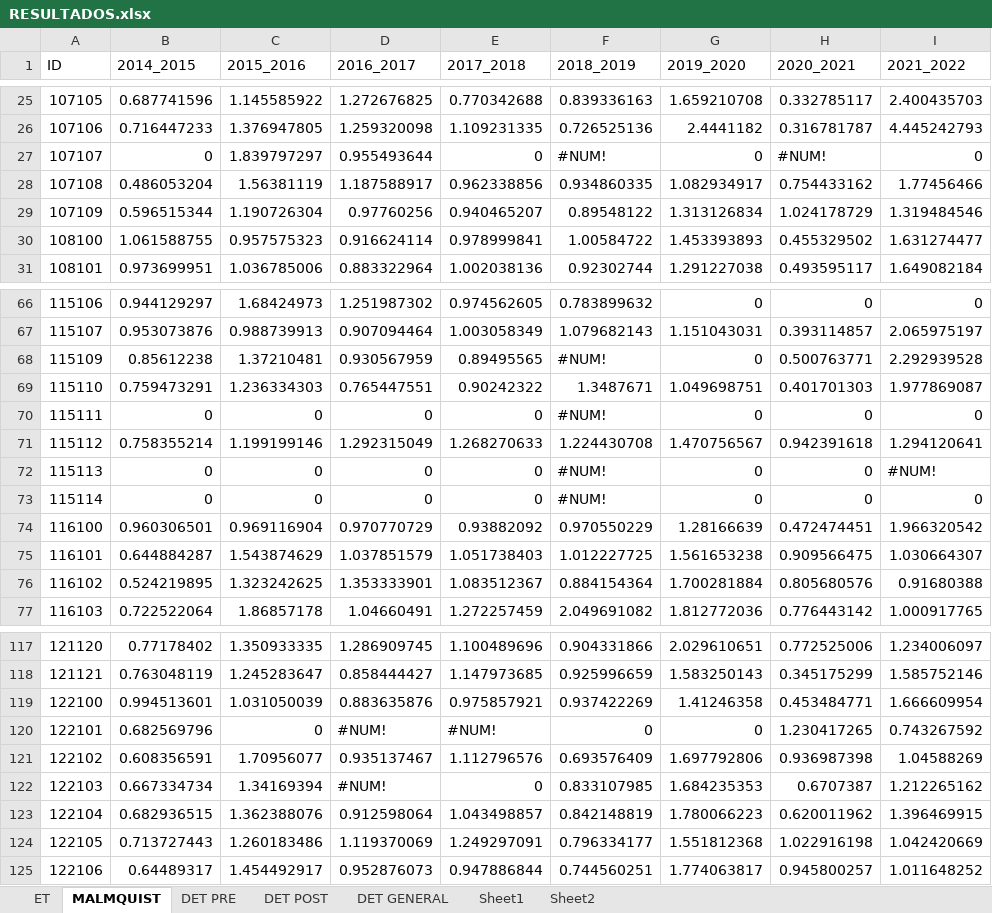
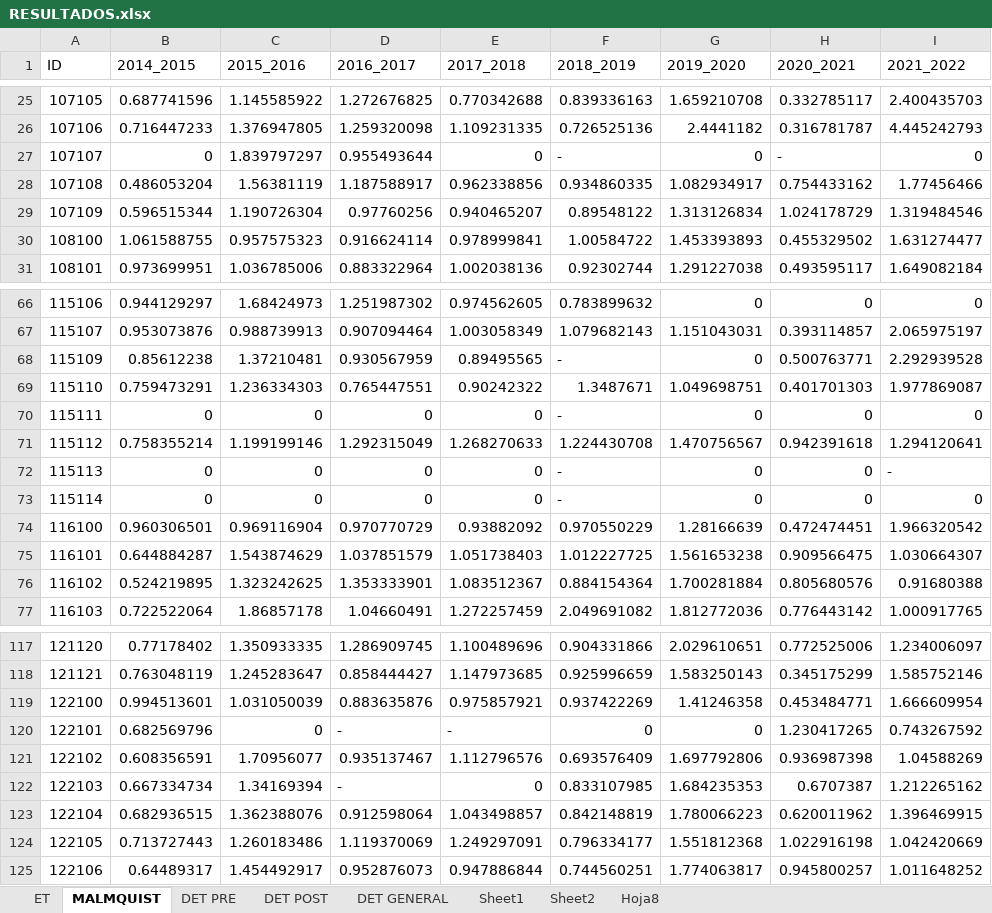
Before and after one commit to dominiqueOsswald/memoria_2024, an Excel workbook: Memoria/results/oo_vrs/RESULTADOS.xlsx, sheet MALMQUIST, drawn as a sheet; only a part is shown, gaps mark what is left out; values as stored, in another font and other column widths than the file's, no cell formats; the diff covers the shown part only; the diff names each change by its address in the sheet, - before the commit and + after, or states it on an @@ line.

```diff
--- a/Memoria/results/oo_vrs/RESULTADOS.xlsx (sheet MALMQUIST)
+++ b/Memoria/results/oo_vrs/RESULTADOS.xlsx (sheet MALMQUIST)
+sheet tab: Hoja8
-F27 (2018_2019): #NUM!
+F27 (2018_2019): -
-H27 (2020_2021): #NUM!
+H27 (2020_2021): -
-F68 (2018_2019): #NUM!
+F68 (2018_2019): -
-F70 (2018_2019): #NUM!
+F70 (2018_2019): -
-F72:F73 (2018_2019): #NUM!
+F72:F73 (2018_2019): -
-I72 (2021_2022): #NUM!
+I72 (2021_2022): -
-D120 (2016_2017): #NUM!
+D120 (2016_2017): -
-E120 (2017_2018): #NUM!
+E120 (2017_2018): -
-D122 (2016_2017): #NUM!
+D122 (2016_2017): -
```
Also changed, not shown: 4 added rows and 30 edited cells elsewhere in this sheet, sheet ET, sheet DET POST, sheet DET GENERAL, sheet DET PRE, cell formats, 27 other files.
